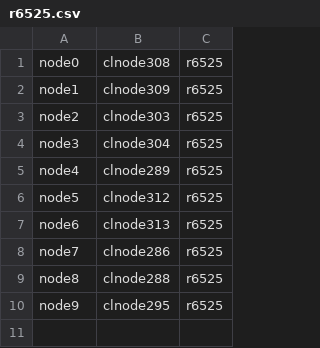
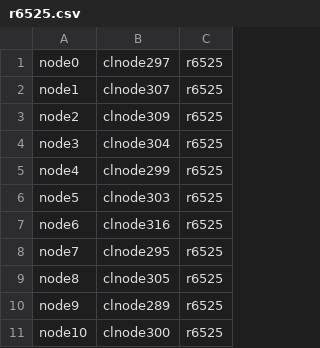
Before and after one commit to jacnel/qplock, a CSV file: qplock/benchmark/nodefiles/r6525.csv, drawn as a sheet.

```diff
--- a/qplock/benchmark/nodefiles/r6525.csv
+++ b/qplock/benchmark/nodefiles/r6525.csv
@@ -1,10 +1,11 @@
-node0,clnode308,r6525
-node1,clnode309,r6525
-node2,clnode303,r6525
+node0,clnode297,r6525
+node1,clnode307,r6525
+node2,clnode309,r6525
 node3,clnode304,r6525
-node4,clnode289,r6525
-node5,clnode312,r6525
-node6,clnode313,r6525
-node7,clnode286,r6525
-node8,clnode288,r6525
-node9,clnode295,r6525
+node4,clnode299,r6525
+node5,clnode303,r6525
+node6,clnode316,r6525
+node7,clnode295,r6525
+node8,clnode305,r6525
+node9,clnode289,r6525
+node10,clnode300,r6525
```
Also changed, not shown: 10 other files.
